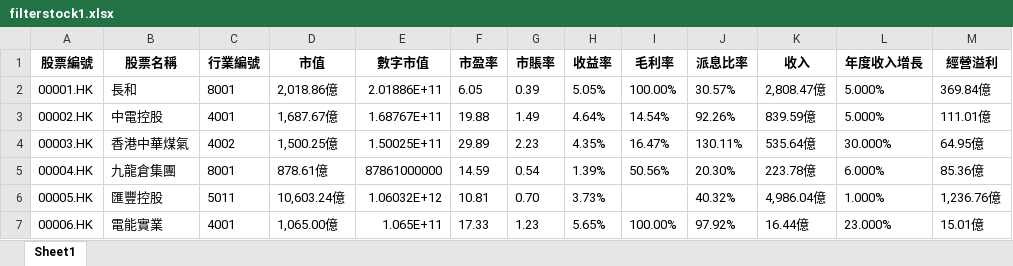
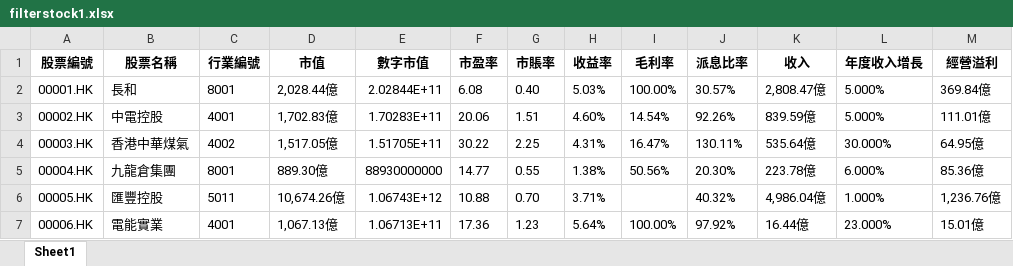
Before and after one commit to PatchQ/MFS, an Excel workbook: filterstock1.xlsx, sheet Sheet1, drawn as a sheet; only a part is shown; values as stored, in another font and other column widths than the file's, no borders; the diff covers the shown part only; the diff names each change by its address in the sheet, - before the commit and + after, or states it on an @@ line.

```diff
--- a/filterstock1.xlsx (sheet Sheet1)
+++ b/filterstock1.xlsx (sheet Sheet1)
-D2 (市值): 2,018.86億
+D2 (市值): 2,028.44億
-E2 (數字市值): 2.01886E+11
+E2 (數字市值): 2.02844E+11
-F2 (市盈率): 6.05
+F2 (市盈率): 6.08
-G2 (市賬率): 0.39
+G2 (市賬率): 0.40
-H2 (收益率): 5.05%
+H2 (收益率): 5.03%
-D3 (市值): 1,687.67億
+D3 (市值): 1,702.83億
-E3 (數字市值): 1.68767E+11
+E3 (數字市值): 1.70283E+11
-F3 (市盈率): 19.88
+F3 (市盈率): 20.06
-G3 (市賬率): 1.49
+G3 (市賬率): 1.51
-H3 (收益率): 4.64%
+H3 (收益率): 4.60%
-D4 (市值): 1,500.25億
+D4 (市值): 1,517.05億
-E4 (數字市值): 1.50025E+11
+E4 (數字市值): 1.51705E+11
-F4 (市盈率): 29.89
+F4 (市盈率): 30.22
-G4 (市賬率): 2.23
+G4 (市賬率): 2.25
-H4 (收益率): 4.35%
+H4 (收益率): 4.31%
-D5 (市值): 878.61億
+D5 (市值): 889.30億
-E5 (數字市值): 87861000000
+E5 (數字市值): 88930000000
-F5 (市盈率): 14.59
+F5 (市盈率): 14.77
-G5 (市賬率): 0.54
+G5 (市賬率): 0.55
-H5 (收益率): 1.39%
+H5 (收益率): 1.38%
-D6 (市值): 10,603.24億
+D6 (市值): 10,674.26億
-E6 (數字市值): 1.06032E+12
+E6 (數字市值): 1.06743E+12
-F6 (市盈率): 10.81
+F6 (市盈率): 10.88
-H6 (收益率): 3.73%
+H6 (收益率): 3.71%
-D7 (市值): 1,065.00億
+D7 (市值): 1,067.13億
-E7 (數字市值): 1.065E+11
+E7 (數字市值): 1.06713E+11
-F7 (市盈率): 17.33
+F7 (市盈率): 17.36
-H7 (收益率): 5.65%
+H7 (收益率): 5.64%
```
Also changed, not shown: 3 added rows, 3 removed rows and 1546 edited cells elsewhere in this sheet, filterstock.xlsx, outputlist.xlsx, 1 other file.
